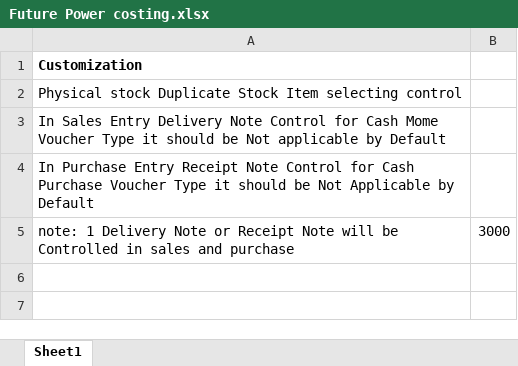
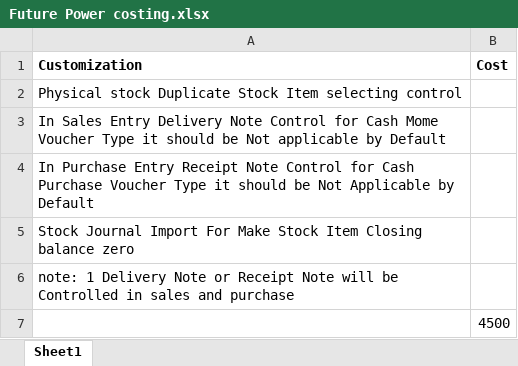
Before and after one commit to syedbadhusha/FreelancingTDL, an Excel workbook: Future Power/Document/Future Power costing.xlsx, sheet Sheet1, drawn as a sheet; values as stored, in another font and other column widths than the file's, no borders; addresses are those after the commit; the diff names each change by its address in the sheet, - before the commit and + after, or states it on an @@ line.

Commit message:
added 1 point in exce Docemnt in future power

```diff
--- a/Future Power/Document/Future Power costing.xlsx (sheet Sheet1)
+++ b/Future Power/Document/Future Power costing.xlsx (sheet Sheet1)
-B1: (empty)
+B1: Cost
+row 5: Stock Journal Import For Make Stock Item Closing balance zero
-B6 (Cost): 3000
+B6 (Cost): (empty)
+row 7:  | 4500
```
